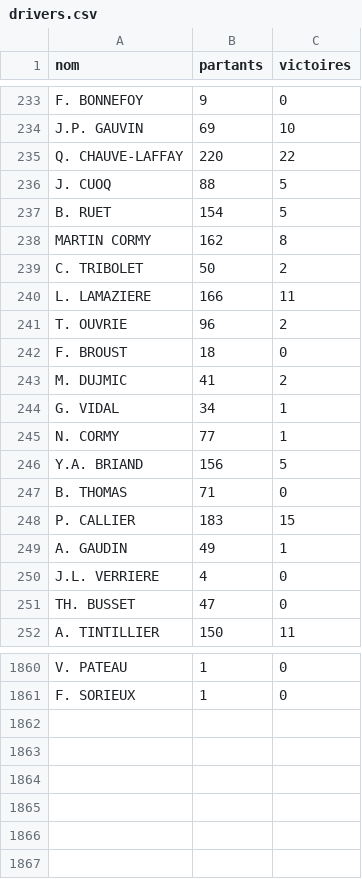
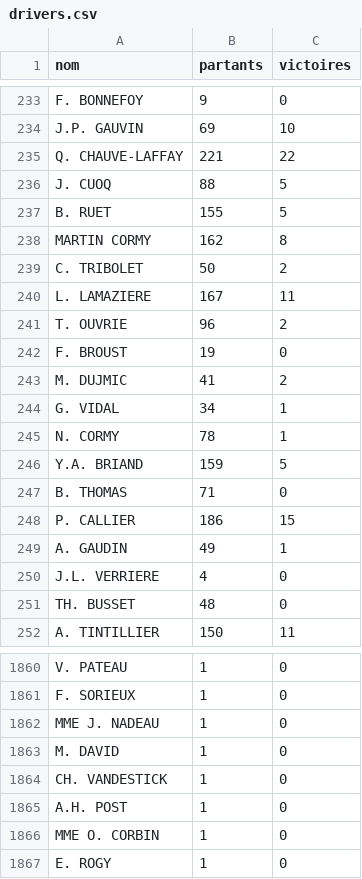
Before and after one commit to dddur75/robin-hippodromes, a CSV file: data/bases/drivers.csv, drawn as a sheet; only a part is shown, gaps mark what is left out; the diff covers the shown part only.

```diff
--- a/data/bases/drivers.csv
+++ b/data/bases/drivers.csv
@@ -234,19 +234,19 @@ F. BONNEFOY;9;0
 J.P. GAUVIN;69;10
-Q. CHAUVE-LAFFAY;220;22
+Q. CHAUVE-LAFFAY;221;22
 J. CUOQ;88;5
-B. RUET;154;5
+B. RUET;155;5
 MARTIN CORMY;162;8
 C. TRIBOLET;50;2
-L. LAMAZIERE;166;11
+L. LAMAZIERE;167;11
 T. OUVRIE;96;2
-F. BROUST;18;0
+F. BROUST;19;0
 M. DUJMIC;41;2
 G. VIDAL;34;1
-N. CORMY;77;1
-Y.A. BRIAND;156;5
+N. CORMY;78;1
+Y.A. BRIAND;159;5
 B. THOMAS;71;0
-P. CALLIER;183;15
+P. CALLIER;186;15
 A. GAUDIN;49;1
 J.L. VERRIERE;4;0
-TH. BUSSET;47;0
+TH. BUSSET;48;0
 A. TINTILLIER;150;11
@@ -1861 +1861,7 @@ V. PATEAU;1;0
 F. SORIEUX;1;0
+MME J. NADEAU;1;0
+M. DAVID;1;0
+CH. VANDESTICK;1;0
+A.H. POST;1;0
+MME O. CORBIN;1;0
+E. ROGY;1;0
```
Also changed, not shown: 137 edited cells elsewhere in this file, data/bases/chevaux.csv, data/bases/drivers_hippodromes.csv, 8 other files.
